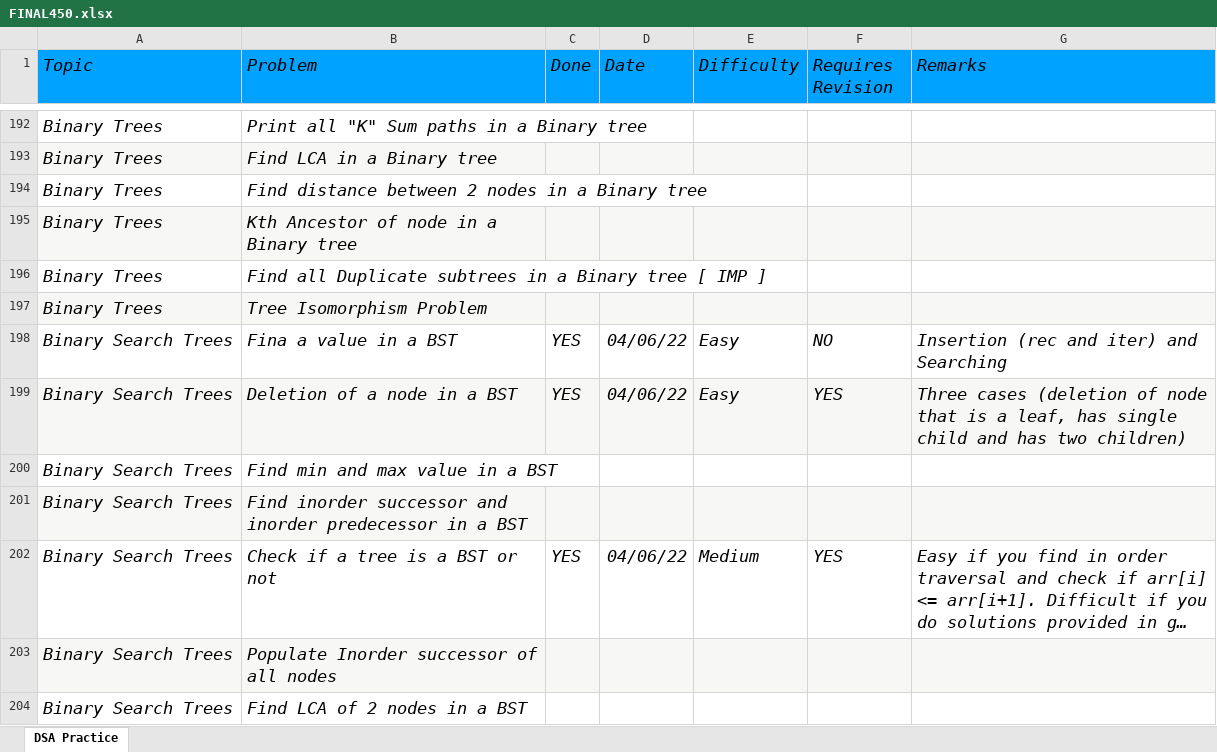
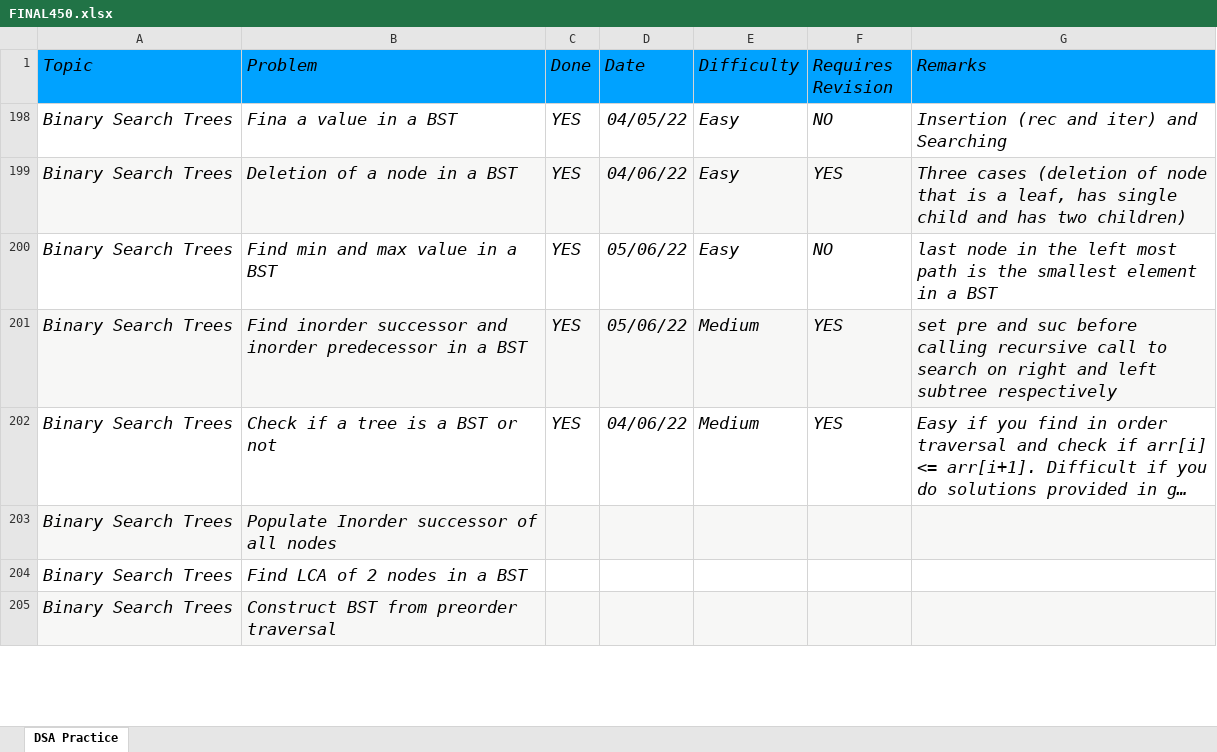
Before and after one commit to kaushallodd62/Programming, an Excel workbook: DSA/FINAL450.xlsx, sheet DSA Practice, drawn as a sheet; only a part is shown, gaps mark what is left out; the shorter side is filled out with more unchanged rows; long unchanged cells end in …; values as stored, in another font and other column widths than the file's, no borders; the diff covers the shown part only; the diff names each change by its address in the sheet, - before the commit and + after, or states it on an @@ line.

```diff
--- a/DSA/FINAL450.xlsx (sheet DSA Practice)
+++ b/DSA/FINAL450.xlsx (sheet DSA Practice)
@@ row 192 hidden: Binary Trees | Print all "K" Sum paths in a Binary tree @@
@@ row 193 hidden: Binary Trees | Find LCA in a Binary tree @@
@@ row 194 hidden: Binary Trees | Find distance between 2 nodes in a Binary tree @@
@@ row 195 hidden: Binary Trees | Kth Ancestor of node in a Binary tree @@
@@ row 196 hidden: Binary Trees | Find all Duplicate subtrees in a Binary tree [ IMP ] @@
@@ row 197 hidden: Binary Trees | Tree Isomorphism Problem @@
-D198 (Date): 04/06/22
+D198 (Date): 04/05/22
-C200:C201 (Done): (empty)
+C200:C201 (Done): YES
-D200:D201 (Date): (empty)
+D200:D201 (Date): 05/06/22
-E200 (Difficulty): (empty)
+E200 (Difficulty): Easy
-F200 (Requires Revision): (empty)
+F200 (Requires Revision): NO
-G200 (Remarks): (empty)
+G200 (Remarks): last node in the left most path is the smallest element in a BST
-E201 (Difficulty): (empty)
+E201 (Difficulty): Medium
-F201 (Requires Revision): (empty)
+F201 (Requires Revision): YES
-G201 (Remarks): (empty)
+G201 (Remarks): set pre and suc before calling recursive call to search on right and left subtree respectively
```
Also changed, not shown: 422 hidden or unhidden rows and 10 edited cells elsewhere in this sheet, 6 other files.
